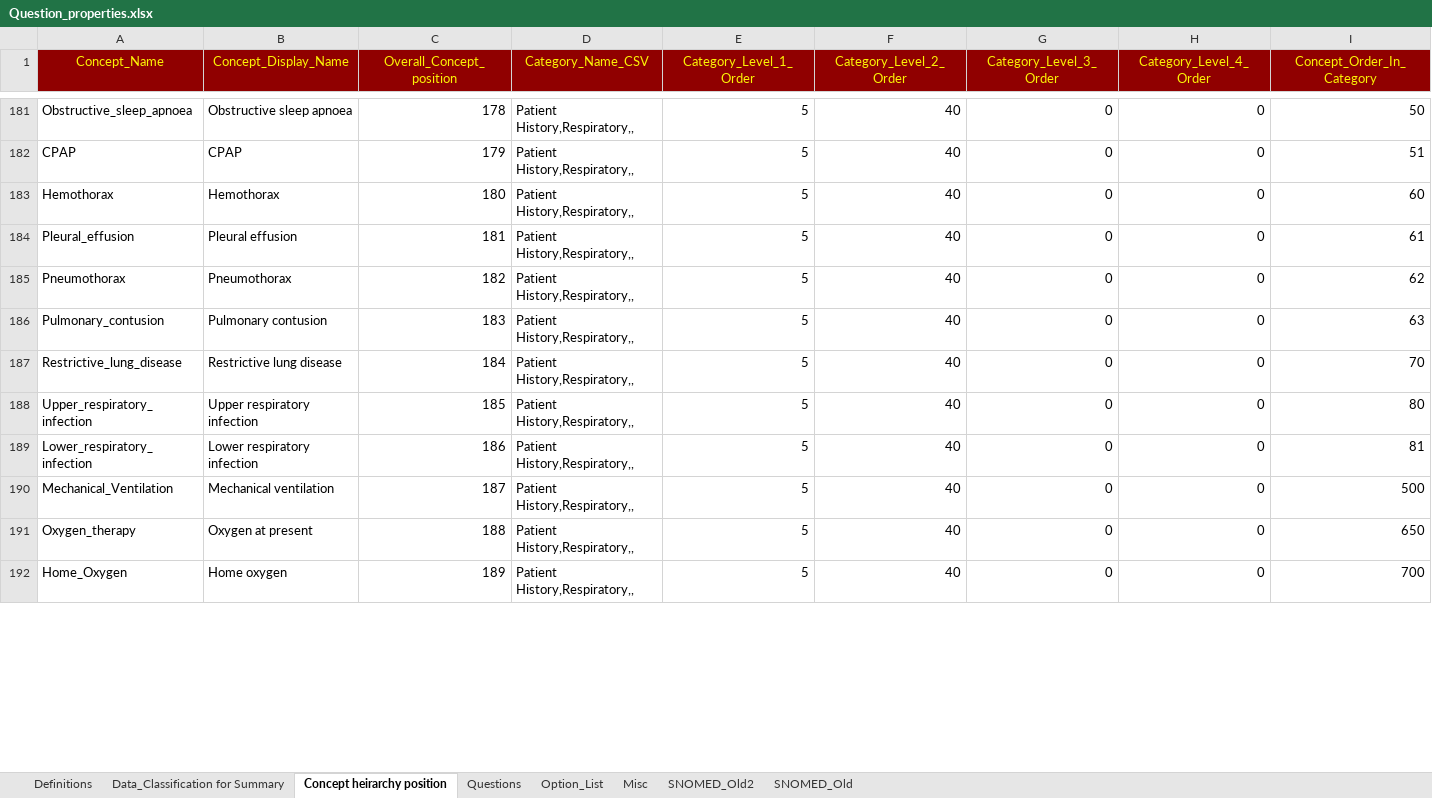
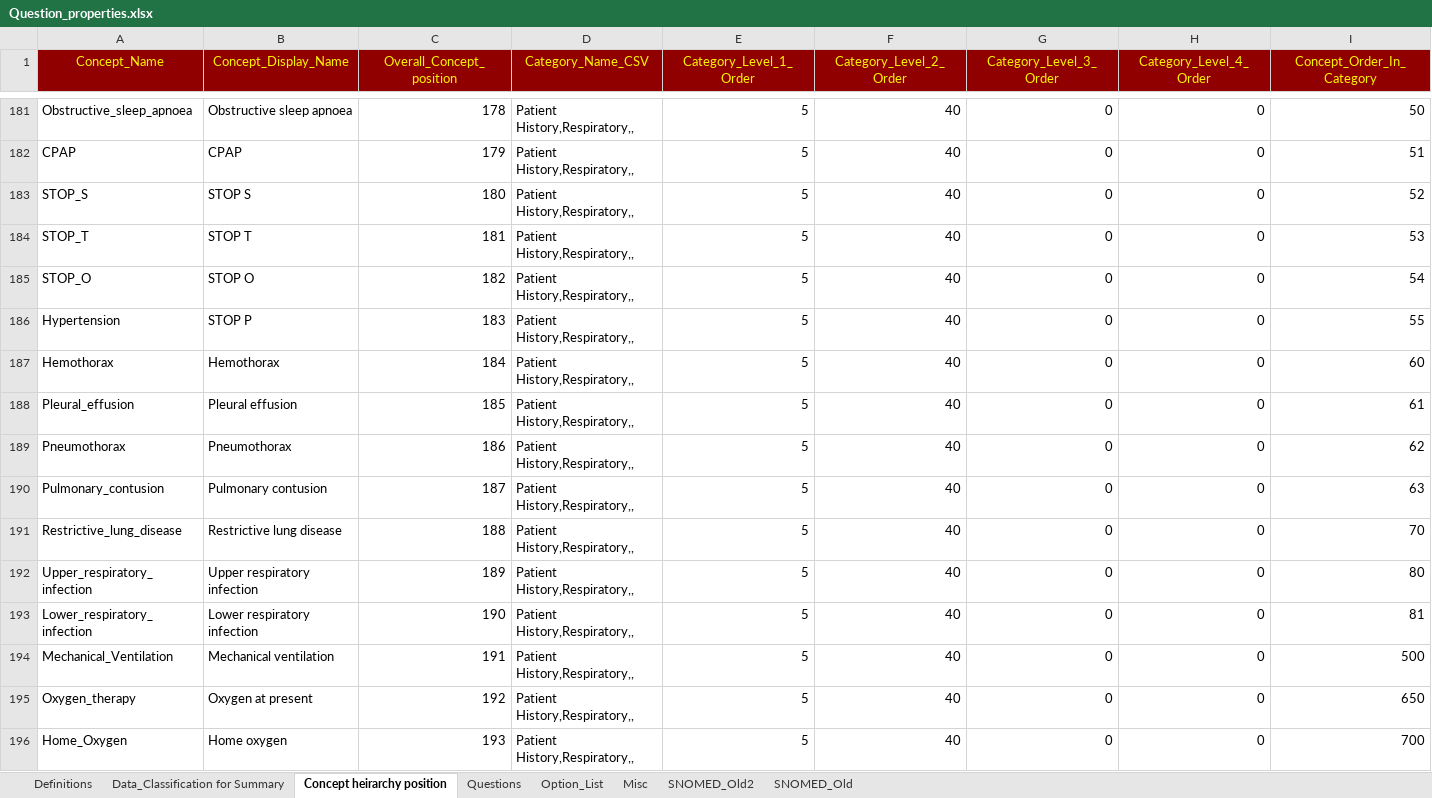
Before and after one commit to dbelavy/periop_open, an Excel workbook: spreadsheet/Question_properties.xlsx, sheet Concept heirarchy position, drawn as a sheet; only a part is shown, gaps mark what is left out; values as stored, in another font and other column widths than the file's, no borders; addresses are those after the commit; rows hold the shown columns only; the diff covers the shown part only; the diff names each change by its address in the sheet, - before the commit and + after, or states it on an @@ line.

```diff
--- a/spreadsheet/Question_properties.xlsx (sheet Concept heirarchy position)
+++ b/spreadsheet/Question_properties.xlsx (sheet Concept heirarchy position)
+row 183: STOP_S | STOP S | 180 | Patient History,Respiratory,, | 5 | 40 | 0 | 0 | 52
+row 184: STOP_T | STOP T | 181 | Patient History,Respiratory,, | 5 | 40 | 0 | 0 | 53
+row 185: STOP_O | STOP O | 182 | Patient History,Respiratory,, | 5 | 40 | 0 | 0 | 54
+row 186: Hypertension | STOP P | 183 | Patient History,Respiratory,, | 5 | 40 | 0 | 0 | 55
-C187 (Overall_Concept_position): 180
+C187 (Overall_Concept_position): 184
-C188 (Overall_Concept_position): 181
+C188 (Overall_Concept_position): 185
-C189 (Overall_Concept_position): 182
+C189 (Overall_Concept_position): 186
-C190 (Overall_Concept_position): 183
+C190 (Overall_Concept_position): 187
-C191 (Overall_Concept_position): 184
+C191 (Overall_Concept_position): 188
-C192 (Overall_Concept_position): 185
+C192 (Overall_Concept_position): 189
-C193 (Overall_Concept_position): 186
+C193 (Overall_Concept_position): 190
-C194 (Overall_Concept_position): 187
+C194 (Overall_Concept_position): 191
-C195 (Overall_Concept_position): 188
+C195 (Overall_Concept_position): 192
-C196 (Overall_Concept_position): 189
+C196 (Overall_Concept_position): 193
```
Also changed, not shown: 200 edited cells elsewhere in this sheet, sheet Questions, sheet Misc, formulas that keep their value.
